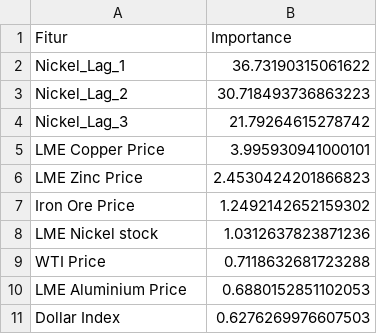
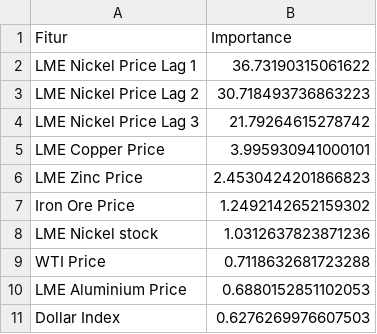
Before and after one commit to wilwillie/nickel-price-prediction, a CSV file: hasil_tuning/evaluasi_final/feature_importance_horizon_2.csv, drawn as a sheet.

```diff
--- a/hasil_tuning/evaluasi_final/feature_importance_horizon_2.csv
+++ b/hasil_tuning/evaluasi_final/feature_importance_horizon_2.csv
@@ -1,5 +1,5 @@
 Fitur,Importance
-Nickel_Lag_1,36.73190315061622
-Nickel_Lag_2,30.718493736863223
-Nickel_Lag_3,21.79264615278742
+LME Nickel Price Lag 1,36.73190315061622
+LME Nickel Price Lag 2,30.718493736863223
+LME Nickel Price Lag 3,21.79264615278742
 LME Copper Price,3.995930941000101
```
Also changed, not shown: hasil_tuning/evaluasi_final/feature_importance_horizon_1.csv, hasil_tuning/evaluasi_final/feature_importance_horizon_3.csv, 12 other files.
